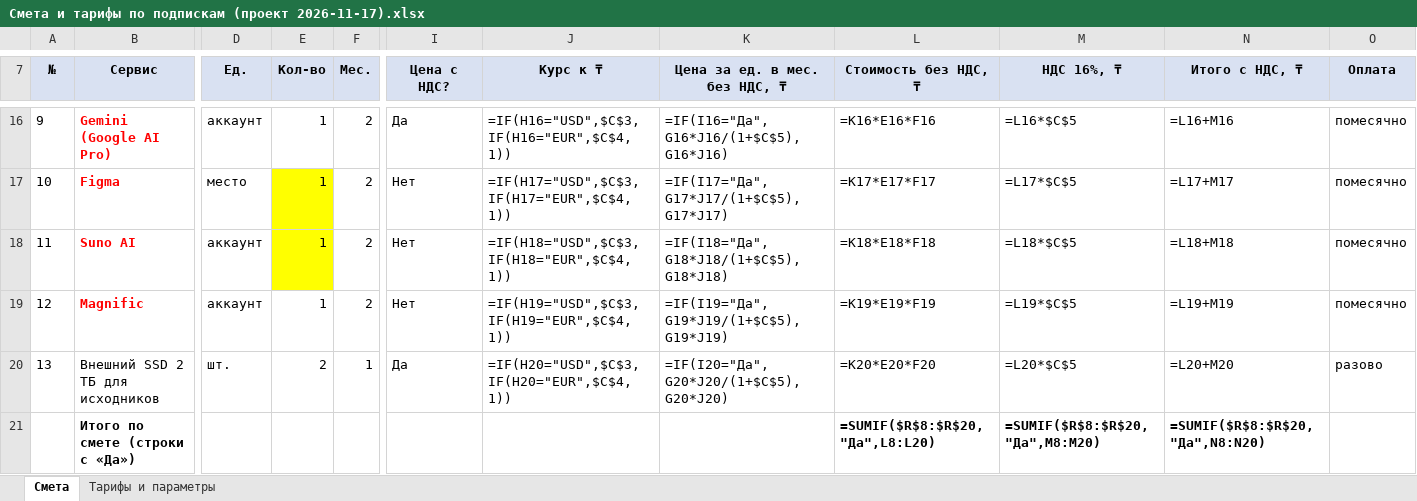
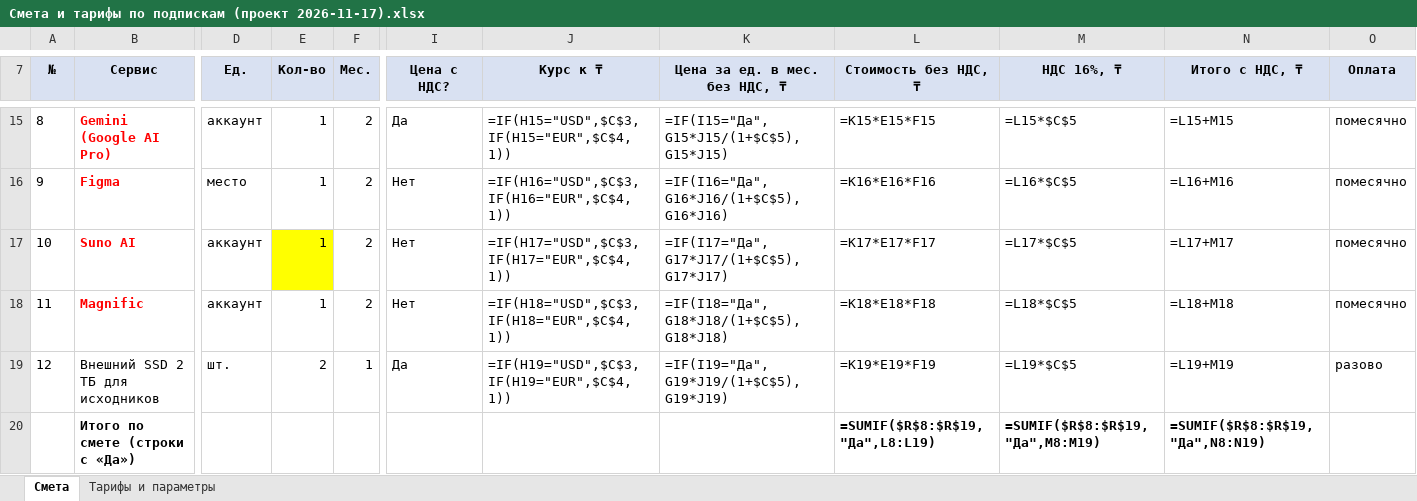
Before and after one commit to murat01042014/obsidian-vault, an Excel workbook: Procurement/_документы/Смета и тарифы по подпискам (проект 2026-11-17).xlsx, sheet Смета, drawn as a sheet; only a part is shown, gaps mark what is left out; values as stored, in another font and other column widths than the file's, no borders; formulas without a stored value are shown as written; addresses are those after the commit; the diff covers the shown part only; the diff names each change by its address in the sheet, - before the commit and + after, or states it on an @@ line.

```diff
--- a/Procurement/_документы/Смета и тарифы по подпискам (проект 2026-11-17).xlsx (sheet Смета)
+++ b/Procurement/_документы/Смета и тарифы по подпискам (проект 2026-11-17).xlsx (sheet Смета)
@@ column A (№) renumbered between rows 9 and 19 @@
-J15 (Курс к ₸): =IF(H16="USD",$C$3,IF(H16="EUR",$C$4,1))
+J15 (Курс к ₸): =IF(H15="USD",$C$3,IF(H15="EUR",$C$4,1))
-K15 (Цена за ед. в мес. без НДС, ₸): =IF(I16="Да",G16*J16/(1+$C$5),G16*J16)
+K15 (Цена за ед. в мес. без НДС, ₸): =IF(I15="Да",G15*J15/(1+$C$5),G15*J15)
-L15 (Стоимость без НДС, ₸): =K16*E16*F16
+L15 (Стоимость без НДС, ₸): =K15*E15*F15
-M15 (НДС 16%, ₸): =L16*$C$5
+M15 (НДС 16%, ₸): =L15*$C$5
-N15 (Итого с НДС, ₸): =L16+M16
+N15 (Итого с НДС, ₸): =L15+M15
-E16 fill: #FFFF00
+E16 fill: none
-J16 (Курс к ₸): =IF(H17="USD",$C$3,IF(H17="EUR",$C$4,1))
+J16 (Курс к ₸): =IF(H16="USD",$C$3,IF(H16="EUR",$C$4,1))
-K16 (Цена за ед. в мес. без НДС, ₸): =IF(I17="Да",G17*J17/(1+$C$5),G17*J17)
+K16 (Цена за ед. в мес. без НДС, ₸): =IF(I16="Да",G16*J16/(1+$C$5),G16*J16)
-L16 (Стоимость без НДС, ₸): =K17*E17*F17
+L16 (Стоимость без НДС, ₸): =K16*E16*F16
-M16 (НДС 16%, ₸): =L17*$C$5
+M16 (НДС 16%, ₸): =L16*$C$5
-N16 (Итого с НДС, ₸): =L17+M17
+N16 (Итого с НДС, ₸): =L16+M16
-J17 (Курс к ₸): =IF(H18="USD",$C$3,IF(H18="EUR",$C$4,1))
+J17 (Курс к ₸): =IF(H17="USD",$C$3,IF(H17="EUR",$C$4,1))
-K17 (Цена за ед. в мес. без НДС, ₸): =IF(I18="Да",G18*J18/(1+$C$5),G18*J18)
+K17 (Цена за ед. в мес. без НДС, ₸): =IF(I17="Да",G17*J17/(1+$C$5),G17*J17)
-L17 (Стоимость без НДС, ₸): =K18*E18*F18
+L17 (Стоимость без НДС, ₸): =K17*E17*F17
-M17 (НДС 16%, ₸): =L18*$C$5
+M17 (НДС 16%, ₸): =L17*$C$5
-N17 (Итого с НДС, ₸): =L18+M18
+N17 (Итого с НДС, ₸): =L17+M17
-J18 (Курс к ₸): =IF(H19="USD",$C$3,IF(H19="EUR",$C$4,1))
+J18 (Курс к ₸): =IF(H18="USD",$C$3,IF(H18="EUR",$C$4,1))
-K18 (Цена за ед. в мес. без НДС, ₸): =IF(I19="Да",G19*J19/(1+$C$5),G19*J19)
+K18 (Цена за ед. в мес. без НДС, ₸): =IF(I18="Да",G18*J18/(1+$C$5),G18*J18)
-L18 (Стоимость без НДС, ₸): =K19*E19*F19
+L18 (Стоимость без НДС, ₸): =K18*E18*F18
-M18 (НДС 16%, ₸): =L19*$C$5
+M18 (НДС 16%, ₸): =L18*$C$5
-N18 (Итого с НДС, ₸): =L19+M19
+N18 (Итого с НДС, ₸): =L18+M18
-J19 (Курс к ₸): =IF(H20="USD",$C$3,IF(H20="EUR",$C$4,1))
+J19 (Курс к ₸): =IF(H19="USD",$C$3,IF(H19="EUR",$C$4,1))
-K19 (Цена за ед. в мес. без НДС, ₸): =IF(I20="Да",G20*J20/(1+$C$5),G20*J20)
+K19 (Цена за ед. в мес. без НДС, ₸): =IF(I19="Да",G19*J19/(1+$C$5),G19*J19)
-L19 (Стоимость без НДС, ₸): =K20*E20*F20
+L19 (Стоимость без НДС, ₸): =K19*E19*F19
-M19 (НДС 16%, ₸): =L20*$C$5
+M19 (НДС 16%, ₸): =L19*$C$5
-N19 (Итого с НДС, ₸): =L20+M20
+N19 (Итого с НДС, ₸): =L19+M19
-L20 (Стоимость без НДС, ₸): =SUMIF($R$8:$R$20,"Да",L8:L20)
+L20 (Стоимость без НДС, ₸): =SUMIF($R$8:$R$19,"Да",L8:L19)
-M20 (НДС 16%, ₸): =SUMIF($R$8:$R$20,"Да",M8:M20)
+M20 (НДС 16%, ₸): =SUMIF($R$8:$R$19,"Да",M8:M19)
-N20 (Итого с НДС, ₸): =SUMIF($R$8:$R$20,"Да",N8:N20)
+N20 (Итого с НДС, ₸): =SUMIF($R$8:$R$19,"Да",N8:N19)
```
Also changed, not shown: 1 removed row and 30 edited cells elsewhere in this sheet, Procurement/_документы/Журнал изменений Плана закупок и баланс лимита.xlsx, 2 other files.
